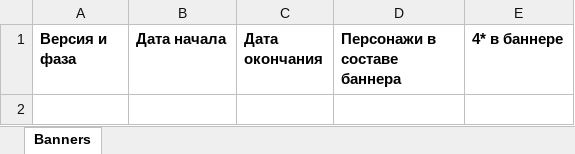
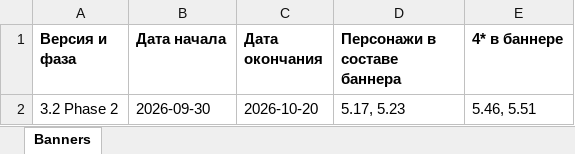
Before and after one commit to sweeety601/G-Codus, an Excel workbook: banners/05_Zenless_Zone_Zero_confirmed.xlsx, sheet Banners, drawn as a sheet; values as stored, in another font and other column widths than the file's, no borders; the diff names each change by its address in the sheet, - before the commit and + after, or states it on an @@ line.

```diff
--- a/banners/05_Zenless_Zone_Zero_confirmed.xlsx (sheet Banners)
+++ b/banners/05_Zenless_Zone_Zero_confirmed.xlsx (sheet Banners)
+row 2: 3.2 Phase 2 | 2026-09-30 | 2026-10-20 | 5.17, 5.23 | 5.46, 5.51
```
Also changed, not shown: banners/01_Wuthering_Waves_confirmed.xlsx, banners/02_Genshin_Impact_confirmed.xlsx, 1 other file.
